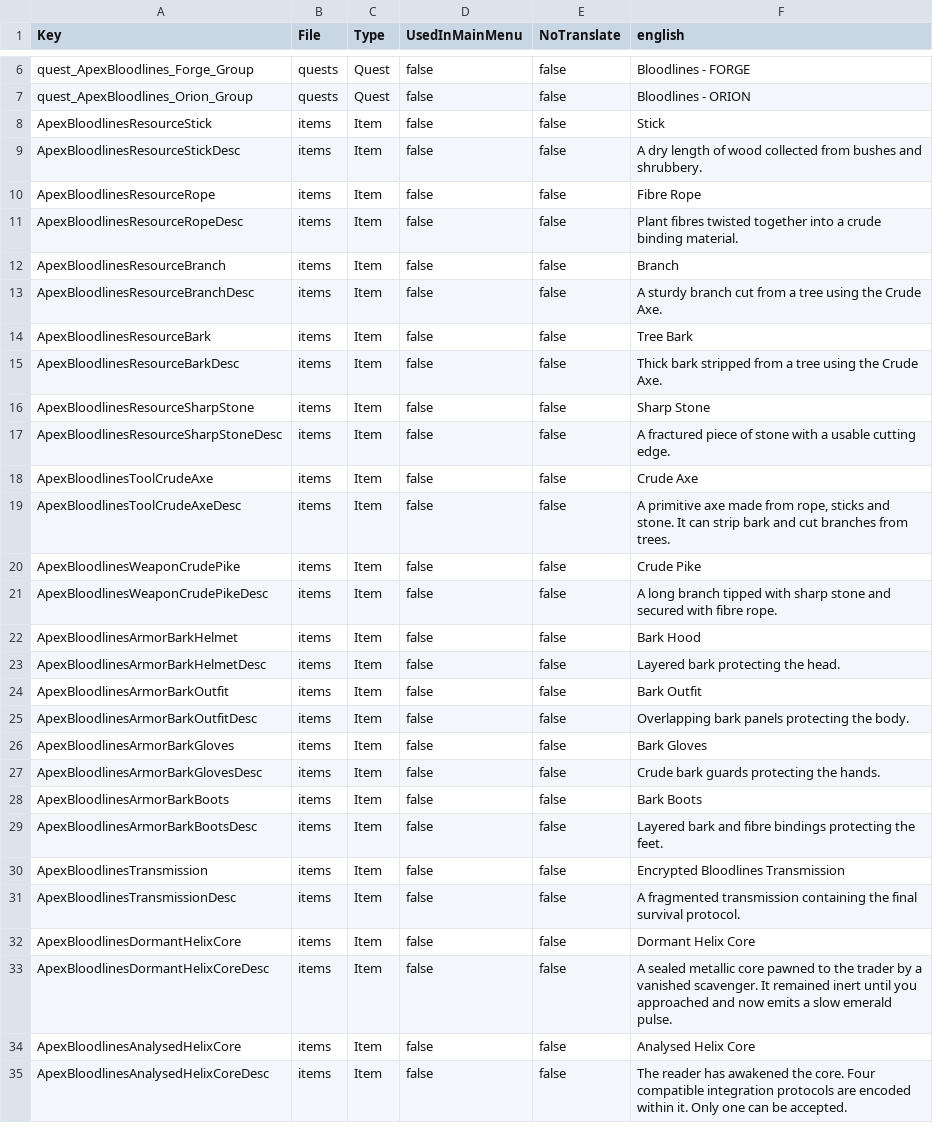
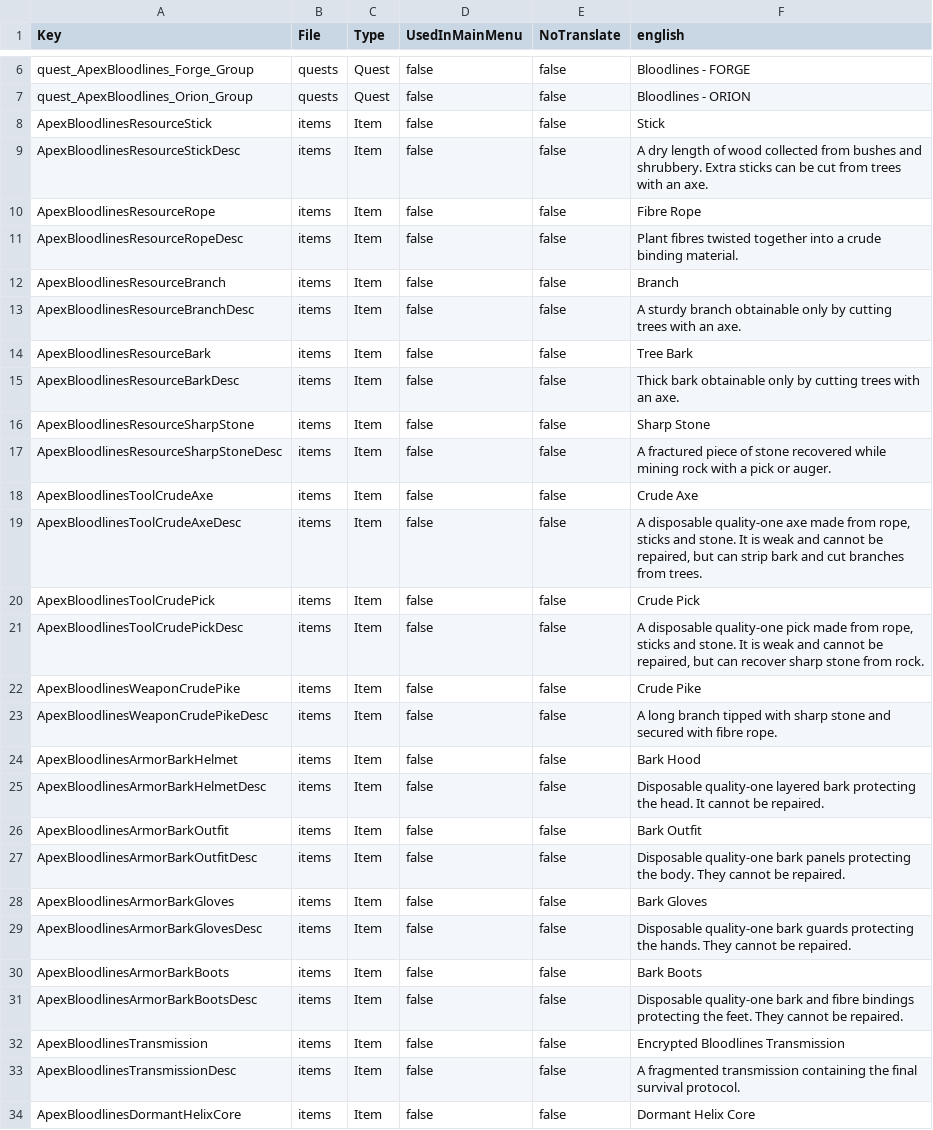
Before and after one commit to ApexOrder/ApexOrder-Bloodlines, a CSV file: ApexOrder_Bloodlines/Config/Localization.csv, drawn as a sheet; only a part is shown, gaps mark what is left out; the shorter side is filled out with more unchanged rows; the diff covers the shown part only.

Commit message:
Localise crude pick and updated starter protocols

```diff
--- a/ApexOrder_Bloodlines/Config/Localization.csv
+++ b/ApexOrder_Bloodlines/Config/Localization.csv
@@ -8,3 +8,3 @@ quest_ApexBloodlines_Orion_Group,quests,Quest,false,false,Bloodlines - ORION
 ApexBloodlinesResourceStick,items,Item,false,false,Stick
-ApexBloodlinesResourceStickDesc,items,Item,false,false,"A dry length of wood collected from bushes and shrubbery."
+ApexBloodlinesResourceStickDesc,items,Item,false,false,"A dry length of wood collected from bushes and shrubbery. Extra sticks can be cut from trees with an axe."
 ApexBloodlinesResourceRope,items,Item,false,false,Fibre Rope
@@ -12,9 +12,11 @@ ApexBloodlinesResourceRopeDesc,items,Item,false,false,"Plant fibres twisted toge
 ApexBloodlinesResourceBranch,items,Item,false,false,Branch
-ApexBloodlinesResourceBranchDesc,items,Item,false,false,"A sturdy branch cut from a tree using the Crude Axe."
+ApexBloodlinesResourceBranchDesc,items,Item,false,false,"A sturdy branch obtainable only by cutting trees with an axe."
 ApexBloodlinesResourceBark,items,Item,false,false,Tree Bark
-ApexBloodlinesResourceBarkDesc,items,Item,false,false,"Thick bark stripped from a tree using the Crude Axe."
+ApexBloodlinesResourceBarkDesc,items,Item,false,false,"Thick bark obtainable only by cutting trees with an axe."
 ApexBloodlinesResourceSharpStone,items,Item,false,false,Sharp Stone
-ApexBloodlinesResourceSharpStoneDesc,items,Item,false,false,"A fractured piece of stone with a usable cutting edge."
+ApexBloodlinesResourceSharpStoneDesc,items,Item,false,false,"A fractured piece of stone recovered while mining rock with a pick or auger."
 ApexBloodlinesToolCrudeAxe,items,Item,false,false,Crude Axe
-ApexBloodlinesToolCrudeAxeDesc,items,Item,false,false,"A primitive axe made from rope, sticks and stone. It can strip bark and cut branches from trees."
+ApexBloodlinesToolCrudeAxeDesc,items,Item,false,false,"A disposable quality-one axe made from rope, sticks and stone. It is weak and cannot be repaired, but can strip bark and cut branches from trees."
+ApexBloodlinesToolCrudePick,items,Item,false,false,Crude Pick
+ApexBloodlinesToolCrudePickDesc,items,Item,false,false,"A disposable quality-one pick made from rope, sticks and stone. It is weak and cannot be repaired, but can recover sharp stone from rock."
 ApexBloodlinesWeaponCrudePike,items,Item,false,false,Crude Pike
@@ -22,9 +24,9 @@ ApexBloodlinesWeaponCrudePikeDesc,items,Item,false,false,"A long branch tipped w
 ApexBloodlinesArmorBarkHelmet,items,Item,false,false,Bark Hood
-ApexBloodlinesArmorBarkHelmetDesc,items,Item,false,false,"Layered bark protecting the head."
+ApexBloodlinesArmorBarkHelmetDesc,items,Item,false,false,"Disposable quality-one layered bark protecting the head. It cannot be repaired."
 ApexBloodlinesArmorBarkOutfit,items,Item,false,false,Bark Outfit
-ApexBloodlinesArmorBarkOutfitDesc,items,Item,false,false,"Overlapping bark panels protecting the body."
+ApexBloodlinesArmorBarkOutfitDesc,items,Item,false,false,"Disposable quality-one bark panels protecting the body. They cannot be repaired."
 ApexBloodlinesArmorBarkGloves,items,Item,false,false,Bark Gloves
-ApexBloodlinesArmorBarkGlovesDesc,items,Item,false,false,"Crude bark guards protecting the hands."
+ApexBloodlinesArmorBarkGlovesDesc,items,Item,false,false,"Disposable quality-one bark guards protecting the hands. They cannot be repaired."
 ApexBloodlinesArmorBarkBoots,items,Item,false,false,Bark Boots
-ApexBloodlinesArmorBarkBootsDesc,items,Item,false,false,"Layered bark and fibre bindings protecting the feet."
+ApexBloodlinesArmorBarkBootsDesc,items,Item,false,false,"Disposable quality-one bark and fibre bindings protecting the feet. They cannot be repaired."
 ApexBloodlinesTransmission,items,Item,false,false,Encrypted Bloodlines Transmission
```
Also changed, not shown: 3 edited cells elsewhere in this file.
